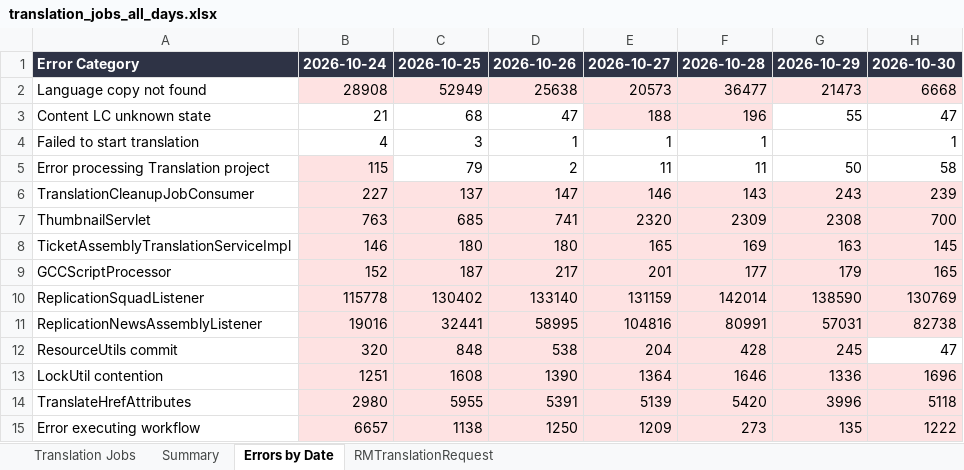
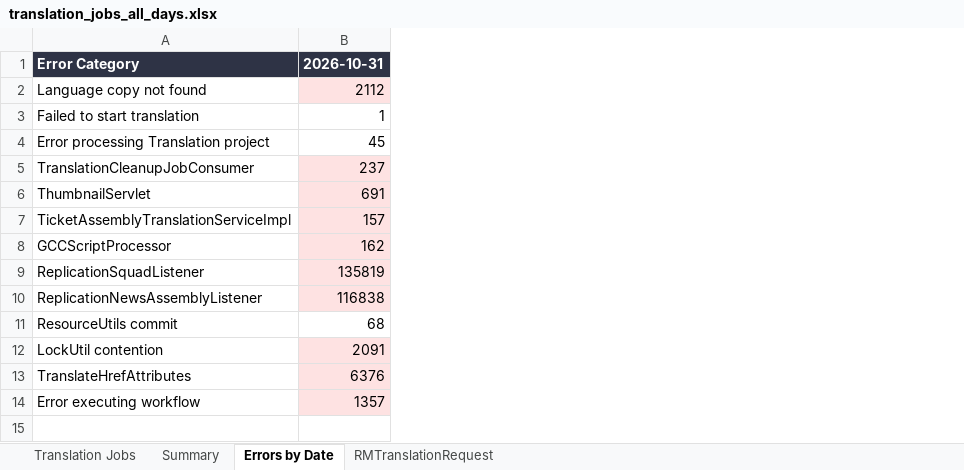
Before and after one commit to adeporra/rm-translation-reports, an Excel workbook: translation_jobs_all_days.xlsx, sheet Errors by Date, drawn as a sheet; values as stored, in another font and other column widths than the file's, no borders; removed rows and columns are numbered as before the commit, all else as after; the diff names each change by its address in the sheet, - before the commit and + after, or states it on an @@ line.

```diff
--- a/translation_jobs_all_days.xlsx (sheet Errors by Date)
+++ b/translation_jobs_all_days.xlsx (sheet Errors by Date)
-column B, rows 1-2: 2026-10-24 | 28908; rows 4-15: 4 | 115 | 227 | 763 | 146 | 152 | 115778 | 19016 | 320 | 1251 | 2980 | 6657
-column C, rows 1-2: 2026-10-25 | 52949; rows 4-15: 3 | 79 | 137 | 685 | 180 | 187 | 130402 | 32441 | 848 | 1608 | 5955 | 1138
-column D, rows 1-2: 2026-10-26 | 25638; rows 4-15: 1 | 2 | 147 | 741 | 180 | 217 | 133140 | 58995 | 538 | 1390 | 5391 | 1250
-column E, rows 1-2: 2026-10-27 | 20573; rows 4-15: 1 | 11 | 146 | 2320 | 165 | 201 | 131159 | 104816 | 204 | 1364 | 5139 | 1209
-column F, rows 1-2: 2026-10-28 | 36477; rows 4-15: 1 | 11 | 143 | 2309 | 169 | 177 | 142014 | 80991 | 428 | 1646 | 5420 | 273
-column G, rows 1-2: 2026-10-29 | 21473; rows 5-15: 50 | 243 | 2308 | 163 | 179 | 138590 | 57031 | 245 | 1336 | 3996 | 135
-column H, rows 1-2: 2026-10-30 | 6668; rows 4-15: 1 | 58 | 239 | 700 | 145 | 165 | 130769 | 82738 | 47 | 1696 | 5118 | 1222
+column B, rows 1-14: 2026-10-31 | 2112 | 1 | 45 | 237 | 691 | 157 | 162 | 135819 | 116838 | 68 | 2091 | 6376 | 1357
-row 3: Content LC unknown state | 21 | 68 | 47 | 188 | 196 | 55 | 47
```
Also changed, not shown: sheet Translation Jobs, sheet Summary, sheet RMTranslationRequest, 10 other files.
